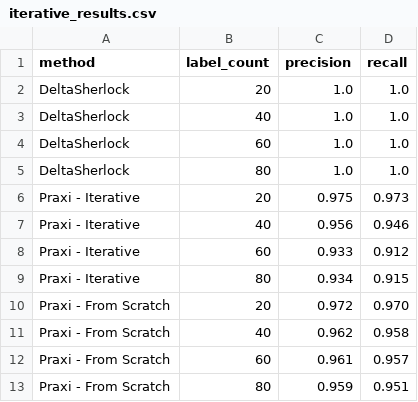
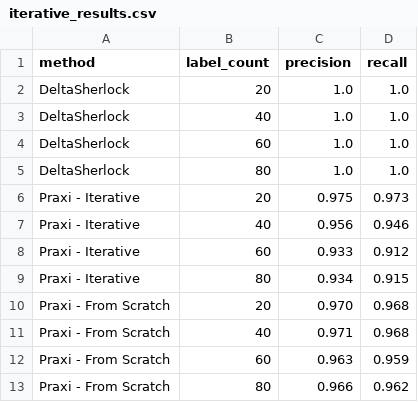
Before and after one commit to deltasherlock/experiments, a CSV file: plots/iterative_results.csv, drawn as a sheet.

```diff
--- a/plots/iterative_results.csv
+++ b/plots/iterative_results.csv
@@ -9,5 +9,5 @@ Praxi - Iterative,60,0.933,0.912
 Praxi - Iterative,80,0.934,0.915
-Praxi - From Scratch,20,0.972,0.970
-Praxi - From Scratch,40,0.962,0.958
-Praxi - From Scratch,60,0.961,0.957
-Praxi - From Scratch,80,0.959,0.951
+Praxi - From Scratch,20,0.970,0.968
+Praxi - From Scratch,40,0.971,0.968
+Praxi - From Scratch,60,0.963,0.959
+Praxi - From Scratch,80,0.966,0.962
```
Also changed, not shown: plots/iterative_perf.csv, 1 other file.
